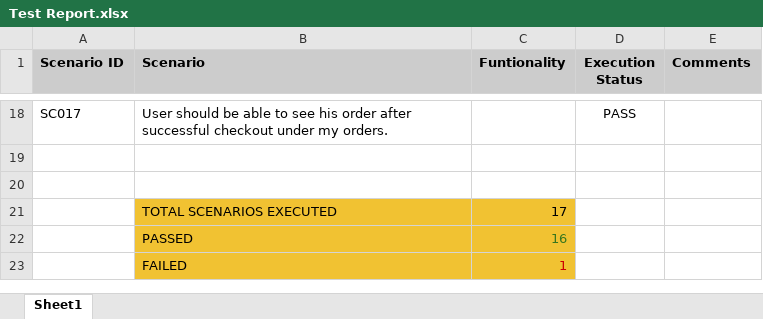
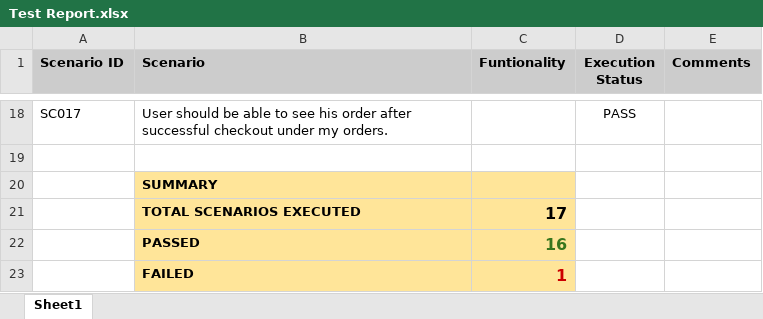
Before and after one commit to kaushik9999/lime-home-playwright, an Excel workbook: Test Report.xlsx, sheet Sheet1, drawn as a sheet; only a part is shown, gaps mark what is left out; values as stored, in another font and other column widths than the file's, no borders; charts and pictures not drawn; the diff names each change by its address in the sheet, - before the commit and + after, or states it on an @@ line.

Commit message:
docs: Report update

```diff
--- a/Test Report.xlsx (sheet Sheet1)
+++ b/Test Report.xlsx (sheet Sheet1)
-B20 (Scenario): (empty)
+B20 (Scenario): SUMMARY
-B20:C20 fill: none
+B20:C20 fill: #FFE599
@@ B21:C23 fill: #F1C232 → #FFE599, bold: off → on @@
@@ C21:C23 text size: larger @@
```
